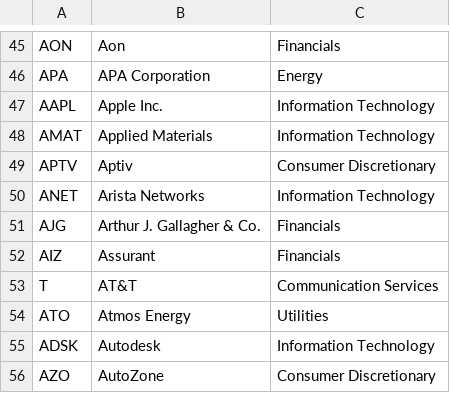
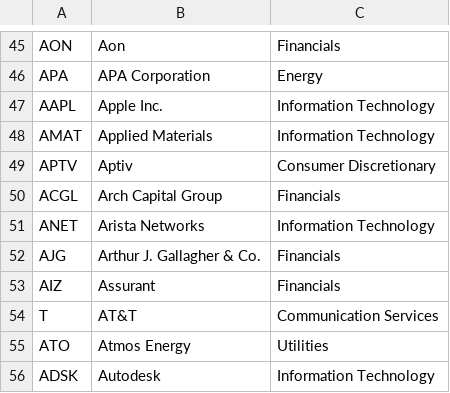
Before and after one commit to frek818/s-and-p-500-companies, a CSV file: data/constituents.csv, drawn as a sheet; only a part is shown, gaps mark what is left out; the shorter side is filled out with more unchanged rows; the diff names each change by its address in the sheet, - before the commit and + after, or states it on an @@ line.

Commit message:
[data][skip ci] automatic update

```diff
--- a/data/constituents.csv
+++ b/data/constituents.csv
+row 50: ACGL | Arch Capital Group | Financials
```
Also changed, not shown: 1 other file.
